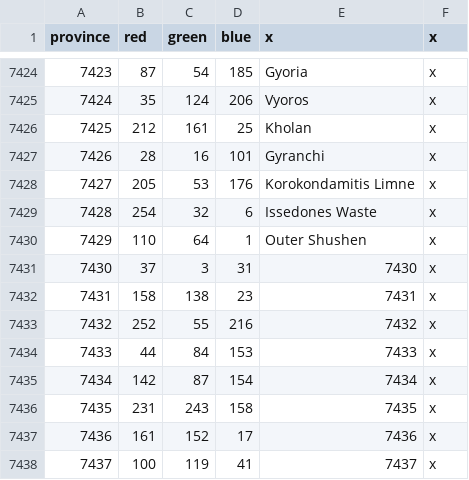
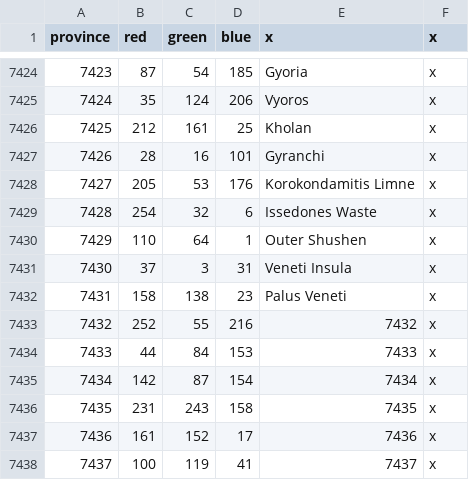
Before and after one commit to The-Triumvirate/Imperium-Universalis, a CSV file: map/definition.csv, drawn as a sheet; only a part is shown, gaps mark what is left out.

```diff
--- a/map/definition.csv
+++ b/map/definition.csv
@@ -7430,4 +7430,4 @@ province;red;green;blue;x;x
 7429;110;64;1;Outer Shushen;x
-7430;37;3;31;7430;x
-7431;158;138;23;7431;x
+7430;37;3;31;Veneti Insula;x
+7431;158;138;23;Palus Veneti;x
 7432;252;55;216;7432;x
```
Also changed, not shown: map/adjacencies.csv, 13 other files.
